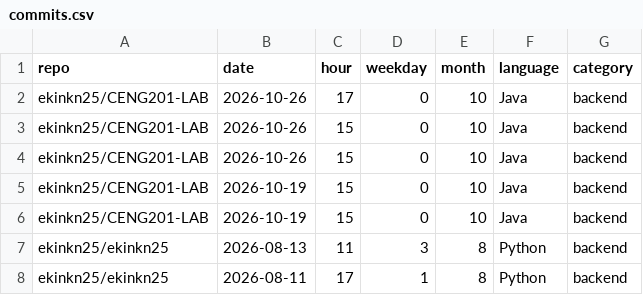
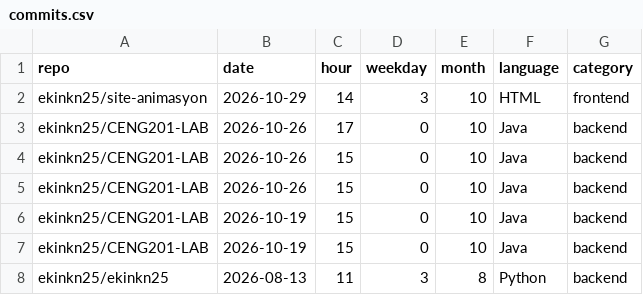
Before and after one commit to ekinkn25/ekinkn25, a CSV file: data/commits.csv, drawn as a sheet; only a part is shown; the shorter side is filled out with more unchanged rows; the diff names each change by its address in the sheet, - before the commit and + after, or states it on an @@ line.

```diff
--- a/data/commits.csv
+++ b/data/commits.csv
+row 2: ekinkn25/site-animasyon | 2026-10-29 | 14 | 3 | 10 | HTML | frontend
```
Also changed, not shown: 2 other files.
